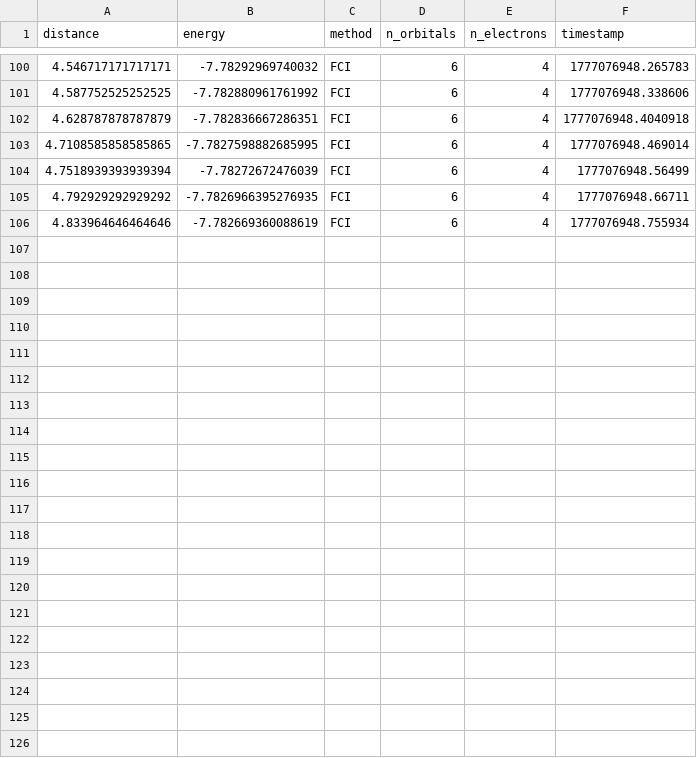
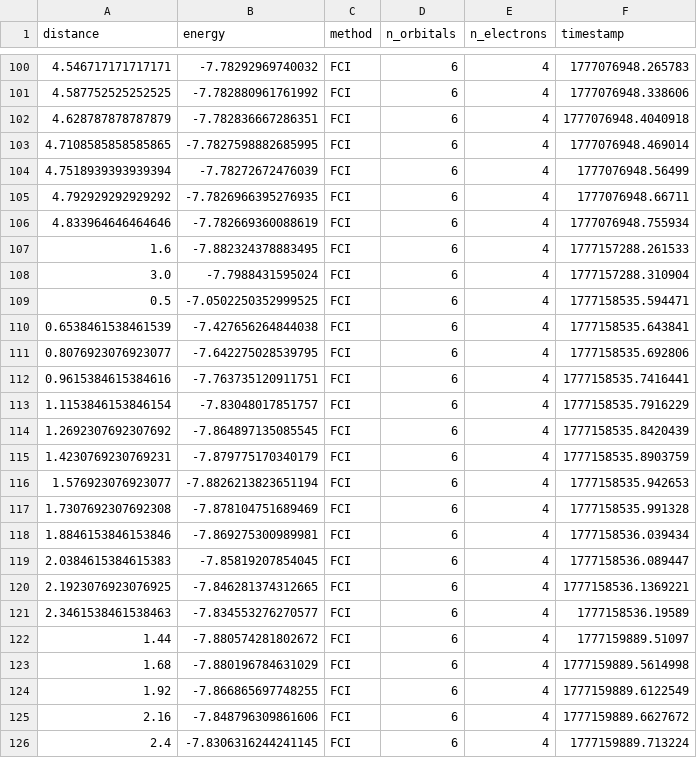
Before and after one commit to YannLeao/vqe-quantum-simulation, a CSV file: data/LiH/sto-3g/fci_f086626901.csv, drawn as a sheet; only a part is shown, gaps mark what is left out; the diff names each change by its address in the sheet, - before the commit and + after, or states it on an @@ line.

```diff
--- a/data/LiH/sto-3g/fci_f086626901.csv
+++ b/data/LiH/sto-3g/fci_f086626901.csv
+row 107: 1.6 | -7.882324378883495 | FCI | 6 | 4 | 1777157288.261533
+row 108: 3.0 | -7.7988431595024 | FCI | 6 | 4 | 1777157288.310904
+row 109: 0.5 | -7.0502250352999525 | FCI | 6 | 4 | 1777158535.594471
+row 110: 0.6538461538461539 | -7.427656264844038 | FCI | 6 | 4 | 1777158535.643841
+row 111: 0.8076923076923077 | -7.642275028539795 | FCI | 6 | 4 | 1777158535.692806
+row 112: 0.9615384615384616 | -7.763735120911751 | FCI | 6 | 4 | 1777158535.7416441
+row 113: 1.1153846153846154 | -7.83048017851757 | FCI | 6 | 4 | 1777158535.7916229
+row 114: 1.2692307692307692 | -7.864897135085545 | FCI | 6 | 4 | 1777158535.8420439
+row 115: 1.4230769230769231 | -7.879775170340179 | FCI | 6 | 4 | 1777158535.8903759
+row 116: 1.576923076923077 | -7.8826213823651194 | FCI | 6 | 4 | 1777158535.942653
+row 117: 1.7307692307692308 | -7.878104751689469 | FCI | 6 | 4 | 1777158535.991328
+row 118: 1.8846153846153846 | -7.869275300989981 | FCI | 6 | 4 | 1777158536.039434
+row 119: 2.0384615384615383 | -7.85819207854045 | FCI | 6 | 4 | 1777158536.089447
+row 120: 2.1923076923076925 | -7.846281374312665 | FCI | 6 | 4 | 1777158536.1369221
+row 121: 2.3461538461538463 | -7.834553276270577 | FCI | 6 | 4 | 1777158536.19589
+row 122: 1.44 | -7.880574281802672 | FCI | 6 | 4 | 1777159889.51097
+row 123: 1.68 | -7.880196784631029 | FCI | 6 | 4 | 1777159889.5614998
+row 124: 1.92 | -7.866865697748255 | FCI | 6 | 4 | 1777159889.6122549
+row 125: 2.16 | -7.848796309861606 | FCI | 6 | 4 | 1777159889.6627672
+row 126: 2.4 | -7.8306316244241145 | FCI | 6 | 4 | 1777159889.713224
```
Also changed, not shown: data/LiH/sto-3g/fci_f270c54c76.csv, 42 other files.
